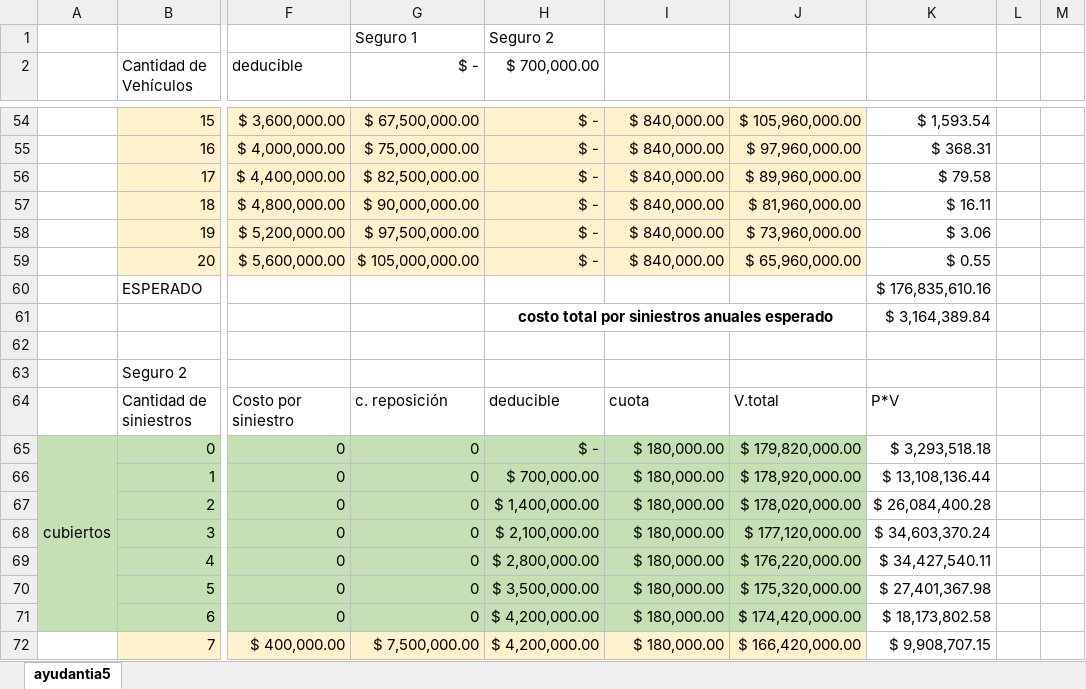
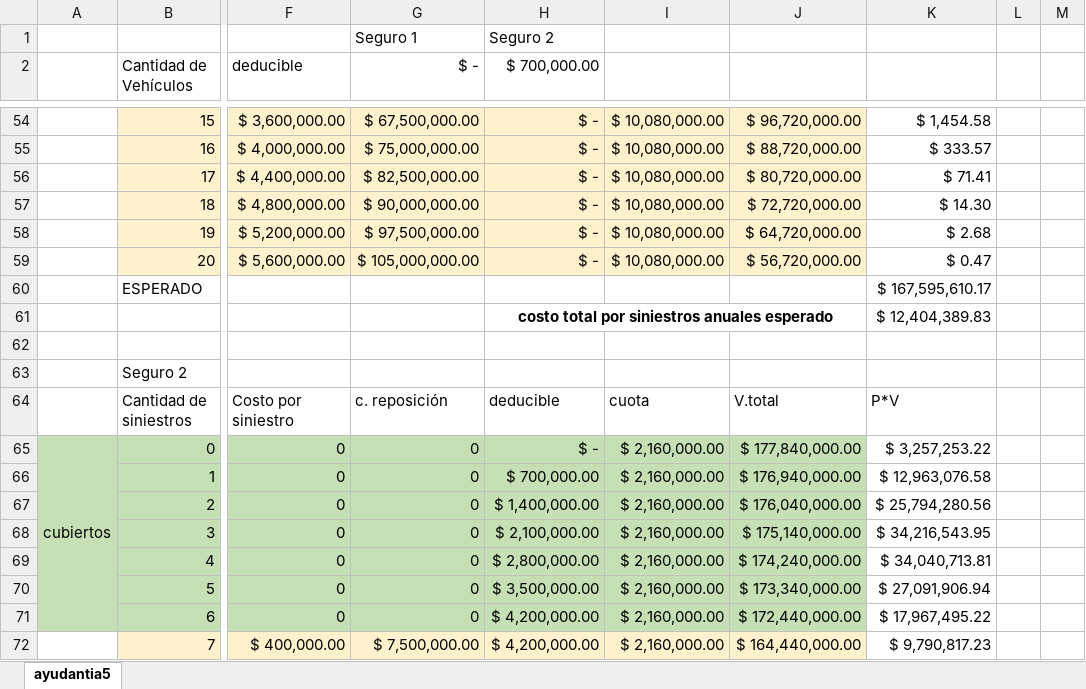
Before and after one commit to GabrielVergaraSchifferli/MAT044_Ayudantia, an Excel workbook: Ayudantias/ayudantia5/resolución.xlsx, sheet ayudantia5, drawn as a sheet; only a part is shown, gaps mark what is left out; values as stored, in another font and other column widths than the file's, no borders; the diff covers the shown part only; the diff names each change by its address in the sheet, - before the commit and + after, or states it on an @@ line.

```diff
--- a/Ayudantias/ayudantia5/resolución.xlsx (sheet ayudantia5)
+++ b/Ayudantias/ayudantia5/resolución.xlsx (sheet ayudantia5)
-I54:I59: $ 840,000.00
+I54:I59: $ 10,080,000.00
-J54: $ 105,960,000.00
+J54: $ 96,720,000.00
-K54: $ 1,593.54
+K54: $ 1,454.58
-J55: $ 97,960,000.00
+J55: $ 88,720,000.00
-K55: $ 368.31
+K55: $ 333.57
-J56: $ 89,960,000.00
+J56: $ 80,720,000.00
-K56: $ 79.58
+K56: $ 71.41
-J57: $ 81,960,000.00
+J57: $ 72,720,000.00
-K57: $ 16.11
+K57: $ 14.30
-J58: $ 73,960,000.00
+J58: $ 64,720,000.00
-K58: $ 3.06
+K58: $ 2.68
-J59: $ 65,960,000.00
+J59: $ 56,720,000.00
-K59: $ 0.55
+K59: $ 0.47
-K60: $ 176,835,610.16
+K60: $ 167,595,610.17
-K61: $ 3,164,389.84
+K61: $ 12,404,389.83
-I65:I72: $ 180,000.00
+I65:I72: $ 2,160,000.00
-J65: $ 179,820,000.00
+J65: $ 177,840,000.00
-K65: $ 3,293,518.18
+K65: $ 3,257,253.22
-J66: $ 178,920,000.00
+J66: $ 176,940,000.00
-K66: $ 13,108,136.44
+K66: $ 12,963,076.58
-J67: $ 178,020,000.00
+J67: $ 176,040,000.00
-K67: $ 26,084,400.28
+K67: $ 25,794,280.56
-J68: $ 177,120,000.00
+J68: $ 175,140,000.00
-K68: $ 34,603,370.24
+K68: $ 34,216,543.95
-J69: $ 176,220,000.00
+J69: $ 174,240,000.00
-K69: $ 34,427,540.11
+K69: $ 34,040,713.81
-J70: $ 175,320,000.00
+J70: $ 173,340,000.00
-K70: $ 27,401,367.98
+K70: $ 27,091,906.94
-J71: $ 174,420,000.00
+J71: $ 172,440,000.00
-K71: $ 18,173,802.58
+K71: $ 17,967,495.22
-J72: $ 166,420,000.00
+J72: $ 164,440,000.00
-K72: $ 9,908,707.15
+K72: $ 9,790,817.23
```
Also changed, not shown: 1 added row, 1 removed row, 89 edited cells and cell formats elsewhere in this sheet.
